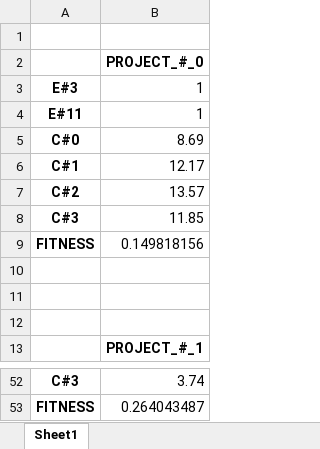
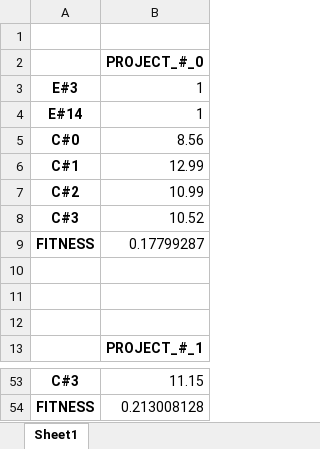
Before and after one commit to MadDisKai/Team_selection, an Excel workbook: output.xlsx, sheet Sheet1, drawn as a sheet; only a part is shown, gaps mark what is left out; values as stored, in another font and other column widths than the file's, no borders; removed rows and columns are numbered as before the commit, all else as after; the diff covers the shown part only; the diff names each change by its address in the sheet, - before the commit and + after, or states it on an @@ line.

```diff
--- a/output.xlsx (sheet Sheet1)
+++ b/output.xlsx (sheet Sheet1)
-row 4: E#11 | 1
+row 4: E#14 | 1
-B5: 8.69
+B5: 8.56
-B6: 12.17
+B6: 12.99
-B7: 13.57
+B7: 10.99
-B8: 11.85
+B8: 10.52
-B9: 0.149818156
+B9: 0.17799287
-B53: 3.74
+B53: 11.15
-B54: 0.264043487
+B54: 0.213008128
```
Also changed, not shown: 1 added row, 1 moved row and 19 edited cells elsewhere in this sheet, 2 other files.
